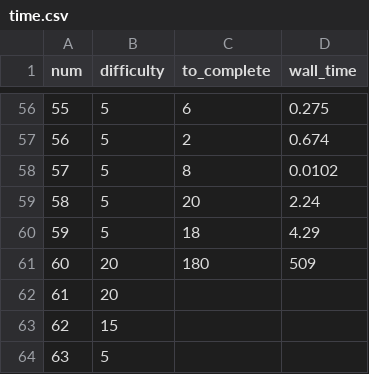
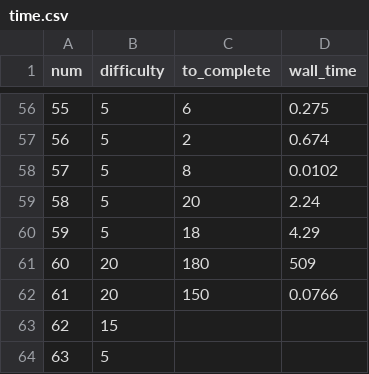
Before and after one commit to domspad/euler, a CSV file: time.csv, drawn as a sheet; only a part is shown, gaps mark what is left out.

```diff
--- a/time.csv
+++ b/time.csv
@@ -61,3 +61,3 @@ num,difficulty,to_complete,wall_time
 60,20,180,509
-61,20,,
+61,20,150,0.0766
 62,15,,
```
Also changed, not shown: 1 other file.
